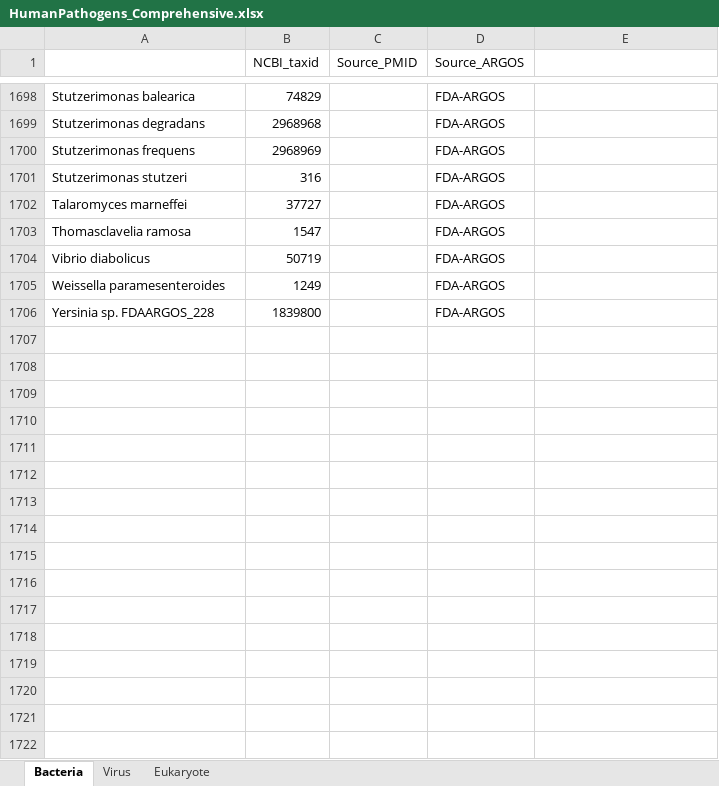
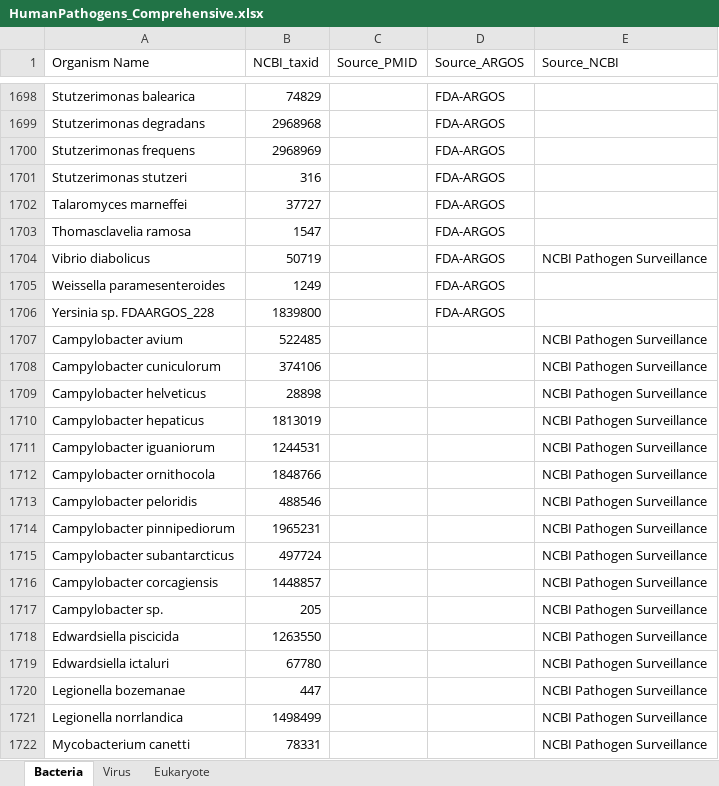
Before and after one commit to FDA-ARGOS/data.argosdb, an Excel workbook: data_files/HumanPathogens_Comprehensive.xlsx, sheet Bacteria, drawn as a sheet; only a part is shown, gaps mark what is left out; values as stored, in another font and other column widths than the file's, no cell formats; charts and pictures not drawn; the diff covers the shown part only; the diff names each change by its address in the sheet, - before the commit and + after, or states it on an @@ line.

Commit message:
Add files via upload

```diff
--- a/data_files/HumanPathogens_Comprehensive.xlsx (sheet Bacteria)
+++ b/data_files/HumanPathogens_Comprehensive.xlsx (sheet Bacteria)
-A1: (empty)
+A1: Organism Name
-E1: (empty)
+E1: Source_NCBI
-E1704 (Source_NCBI): (empty)
+E1704 (Source_NCBI): NCBI Pathogen Surveillance
+row 1707: Campylobacter avium | 522485 |  |  | NCBI Pathogen Surveillance
+row 1708: Campylobacter cuniculorum | 374106 |  |  | NCBI Pathogen Surveillance
+row 1709: Campylobacter helveticus | 28898 |  |  | NCBI Pathogen Surveillance
+row 1710: Campylobacter hepaticus | 1813019 |  |  | NCBI Pathogen Surveillance
+row 1711: Campylobacter iguaniorum | 1244531 |  |  | NCBI Pathogen Surveillance
+row 1712: Campylobacter ornithocola | 1848766 |  |  | NCBI Pathogen Surveillance
+row 1713: Campylobacter peloridis | 488546 |  |  | NCBI Pathogen Surveillance
+row 1714: Campylobacter pinnipediorum | 1965231 |  |  | NCBI Pathogen Surveillance
+row 1715: Campylobacter subantarcticus | 497724 |  |  | NCBI Pathogen Surveillance
+row 1716: Campylobacter corcagiensis | 1448857 |  |  | NCBI Pathogen Surveillance
+row 1717: Campylobacter sp. | 205 |  |  | NCBI Pathogen Surveillance
+row 1718: Edwardsiella piscicida | 1263550 |  |  | NCBI Pathogen Surveillance
+row 1719: Edwardsiella ictaluri | 67780 |  |  | NCBI Pathogen Surveillance
+row 1720: Legionella bozemanae | 447 |  |  | NCBI Pathogen Surveillance
+row 1721: Legionella norrlandica | 1498499 |  |  | NCBI Pathogen Surveillance
+row 1722: Mycobacterium canetti | 78331 |  |  | NCBI Pathogen Surveillance
```
Also changed, not shown: 34 added rows and 181 edited cells elsewhere in this sheet, sheet Eukaryote, cell formats.
